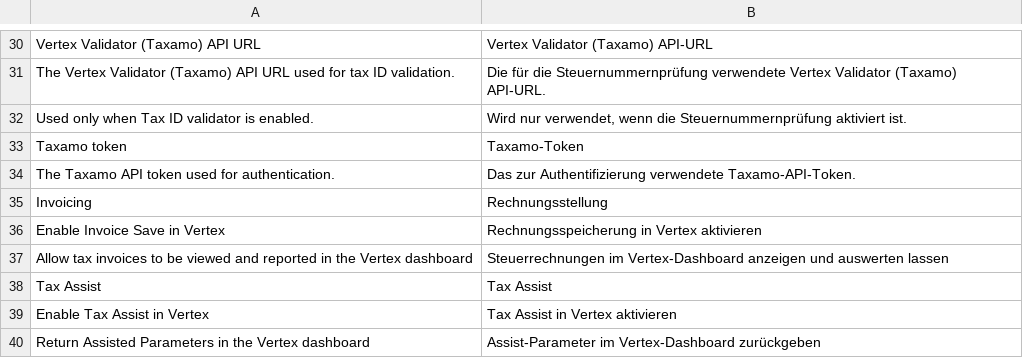
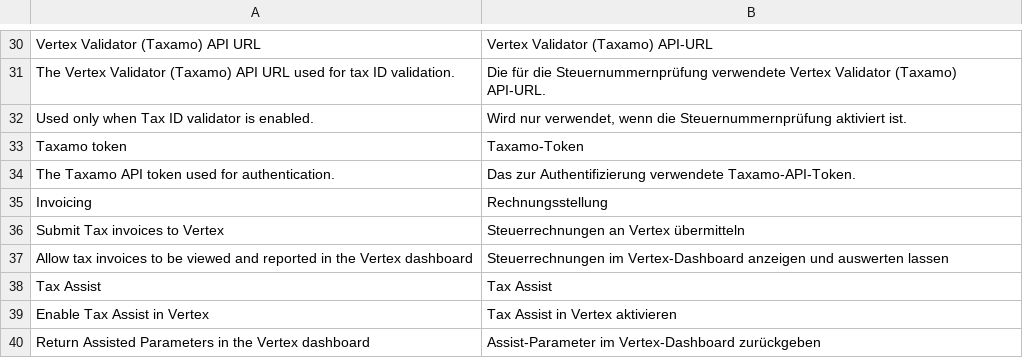
Before and after one commit to spryker-eco/vertex, a CSV file: data/translation/Zed/de_DE.csv, drawn as a sheet; only a part is shown, gaps mark what is left out; removed rows and columns are numbered as before the commit, all else as after; the diff names each change by its address in the sheet, - before the commit and + after, or states it on an @@ line.

Commit message:
CC-36943 Vertex Backoffice configuration page

```diff
--- a/data/translation/Zed/de_DE.csv
+++ b/data/translation/Zed/de_DE.csv
-row 36: Enable Invoice Save in Vertex | Rechnungsspeicherung in Vertex aktivieren
+row 36: Submit Tax invoices to Vertex | Steuerrechnungen an Vertex übermitteln
```
Also changed, not shown: data/translation/Zed/en_US.csv, 1 other file.
